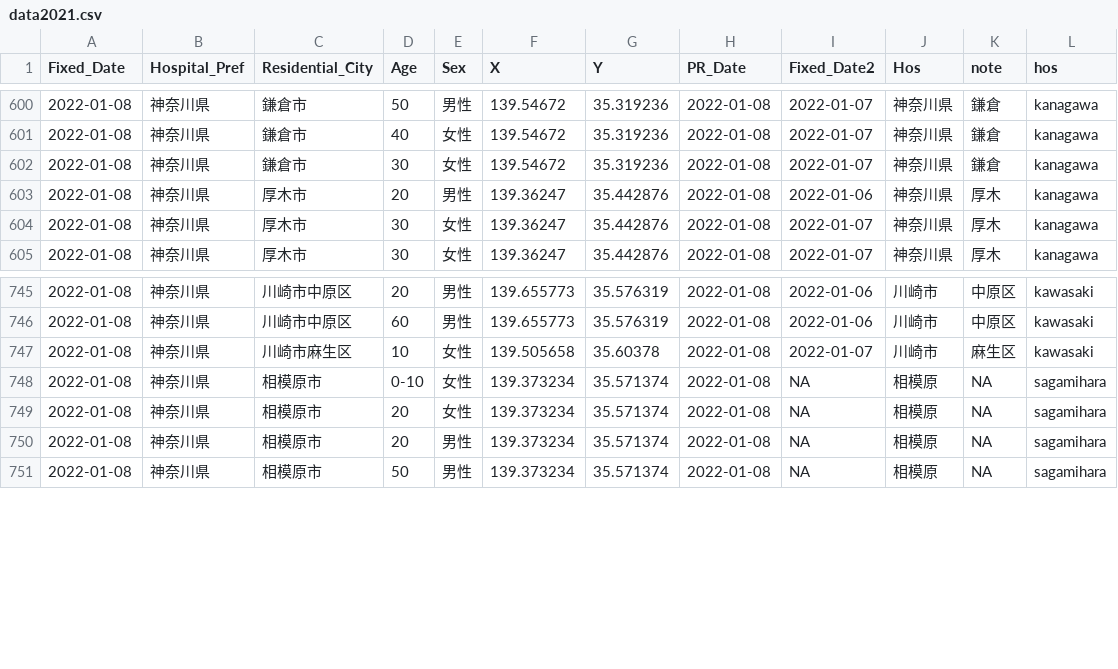
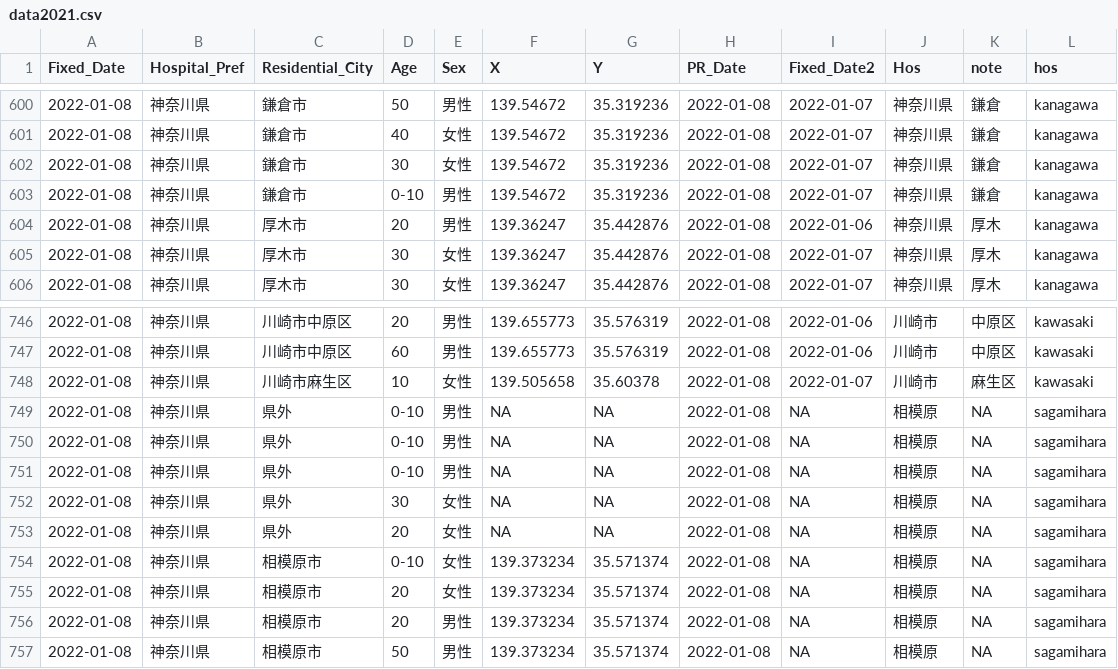
Before and after one commit to tanamym/covid19_colopressmap_isehara, a CSV file: data2021.csv, drawn as a sheet; only a part is shown, gaps mark what is left out.

Commit message:
Add files via upload

```diff
--- a/data2021.csv
+++ b/data2021.csv
@@ -602,2 +602,3 @@
 2022-01-08,"神奈川県","鎌倉市","30","女性",139.54672,35.319236,2022-01-08,2022-01-07,"神奈川県","鎌倉","kanagawa"
+2022-01-08,"神奈川県","鎌倉市","0-10","男性",139.54672,35.319236,2022-01-08,2022-01-07,"神奈川県","鎌倉","kanagawa"
 2022-01-08,"神奈川県","厚木市","20","男性",139.36247,35.442876,2022-01-08,2022-01-06,"神奈川県","厚木","kanagawa"
@@ -747,2 +748,7 @@
 2022-01-08,"神奈川県","川崎市麻生区","10","女性",139.505658,35.60378,2022-01-08,2022-01-07,"川崎市","麻生区","kawasaki"
+2022-01-08,"神奈川県","県外","0-10","男性",NA,NA,2022-01-08,NA,"相模原",NA,"sagamihara"
+2022-01-08,"神奈川県","県外","0-10","男性",NA,NA,2022-01-08,NA,"相模原",NA,"sagamihara"
+2022-01-08,"神奈川県","県外","0-10","男性",NA,NA,2022-01-08,NA,"相模原",NA,"sagamihara"
+2022-01-08,"神奈川県","県外","30","女性",NA,NA,2022-01-08,NA,"相模原",NA,"sagamihara"
+2022-01-08,"神奈川県","県外","20","女性",NA,NA,2022-01-08,NA,"相模原",NA,"sagamihara"
 2022-01-08,"神奈川県","相模原市","0-10","女性",139.373234,35.571374,2022-01-08,NA,"相模原",NA,"sagamihara"
```
